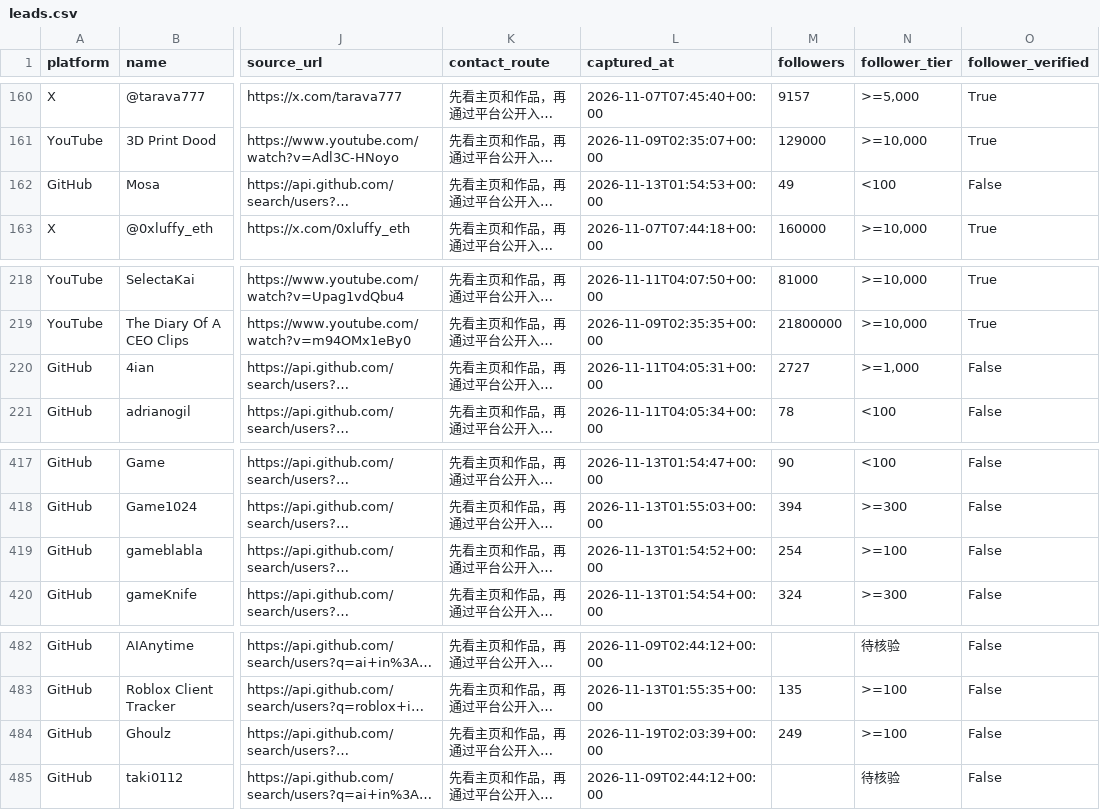
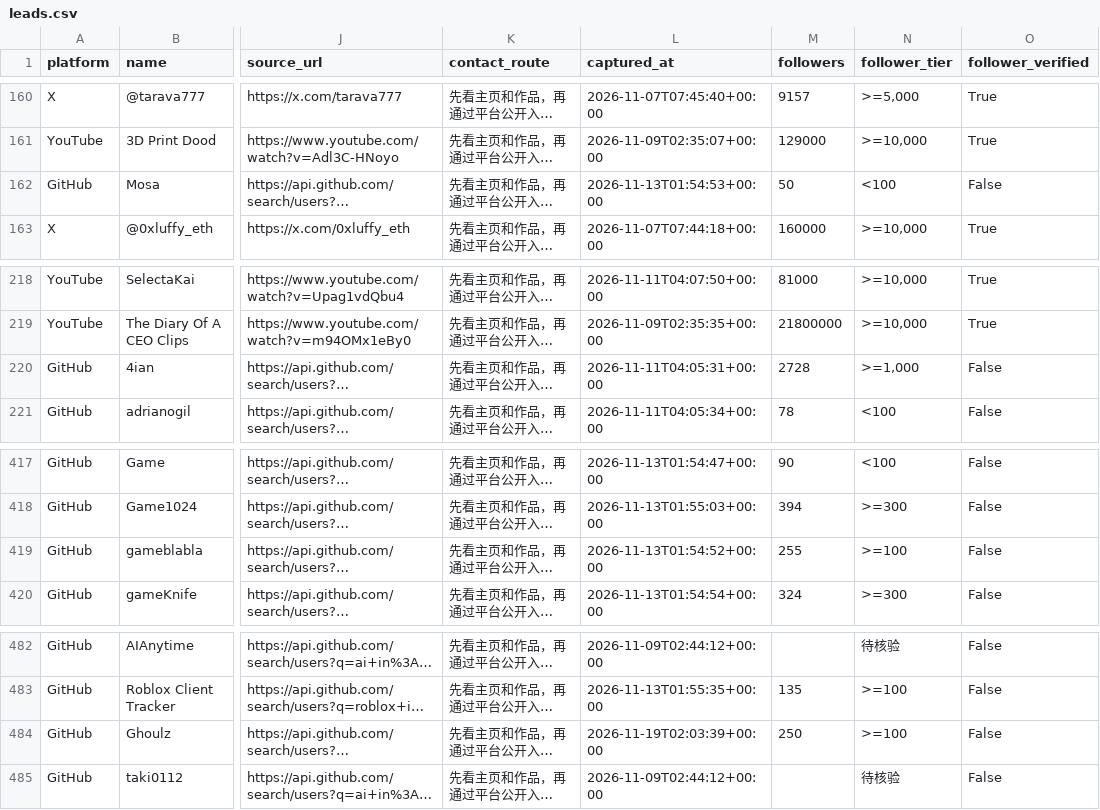
Before and after one commit to jzks7ymgzv-tech/ai-creator-koc-radar, a CSV file: data/leads.csv, drawn as a sheet; only a part is shown, gaps mark what is left out; long unchanged cells end in …; the diff covers the shown part only; the diff names each change by its address in the sheet, - before the commit and + after, or states it on an @@ line.

```diff
--- a/data/leads.csv
+++ b/data/leads.csv
-M162 (followers): 49
+M162 (followers): 50
-M220 (followers): 2727
+M220 (followers): 2728
-M419 (followers): 254
+M419 (followers): 255
-M484 (followers): 249
+M484 (followers): 250
```
Also changed, not shown: 11 edited cells elsewhere in this file, 2 other files.
